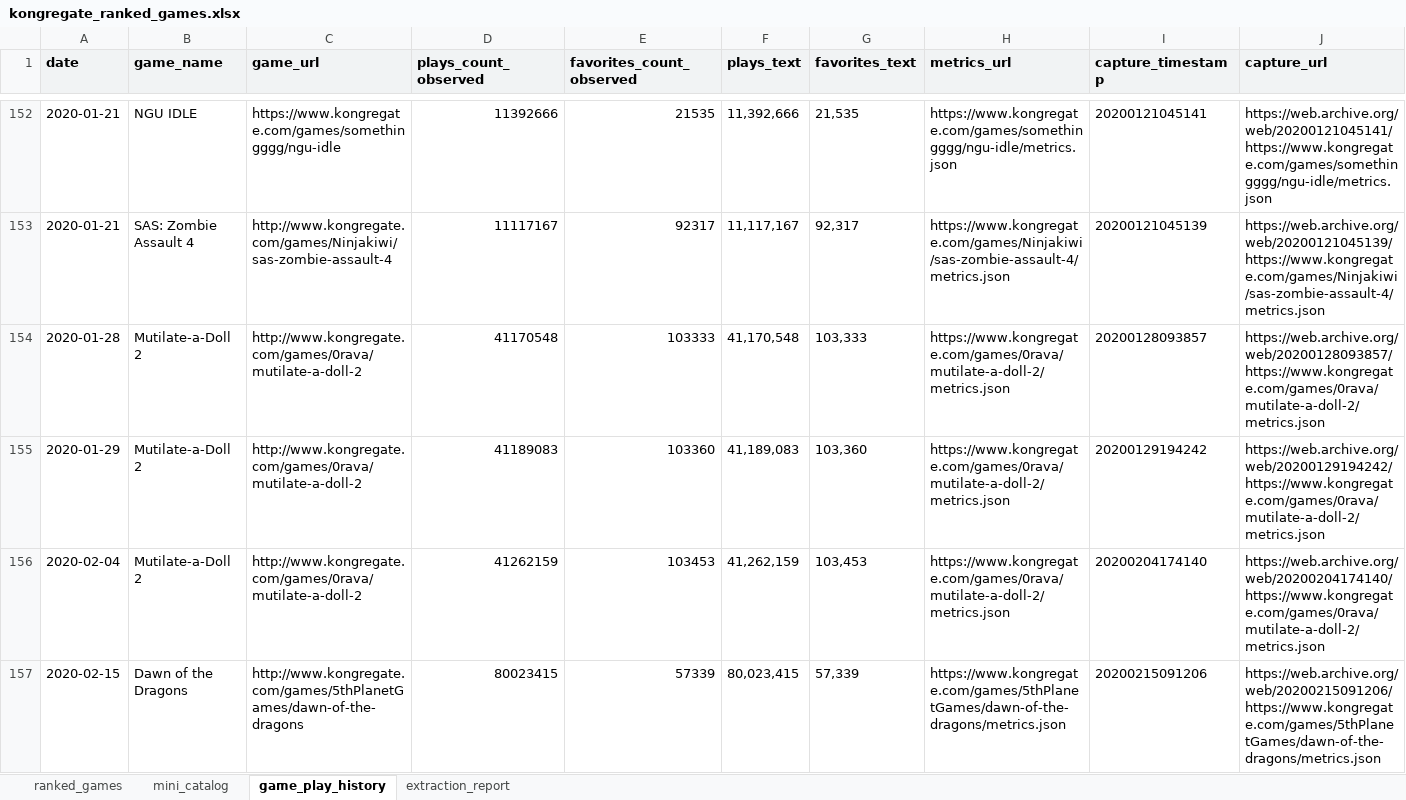
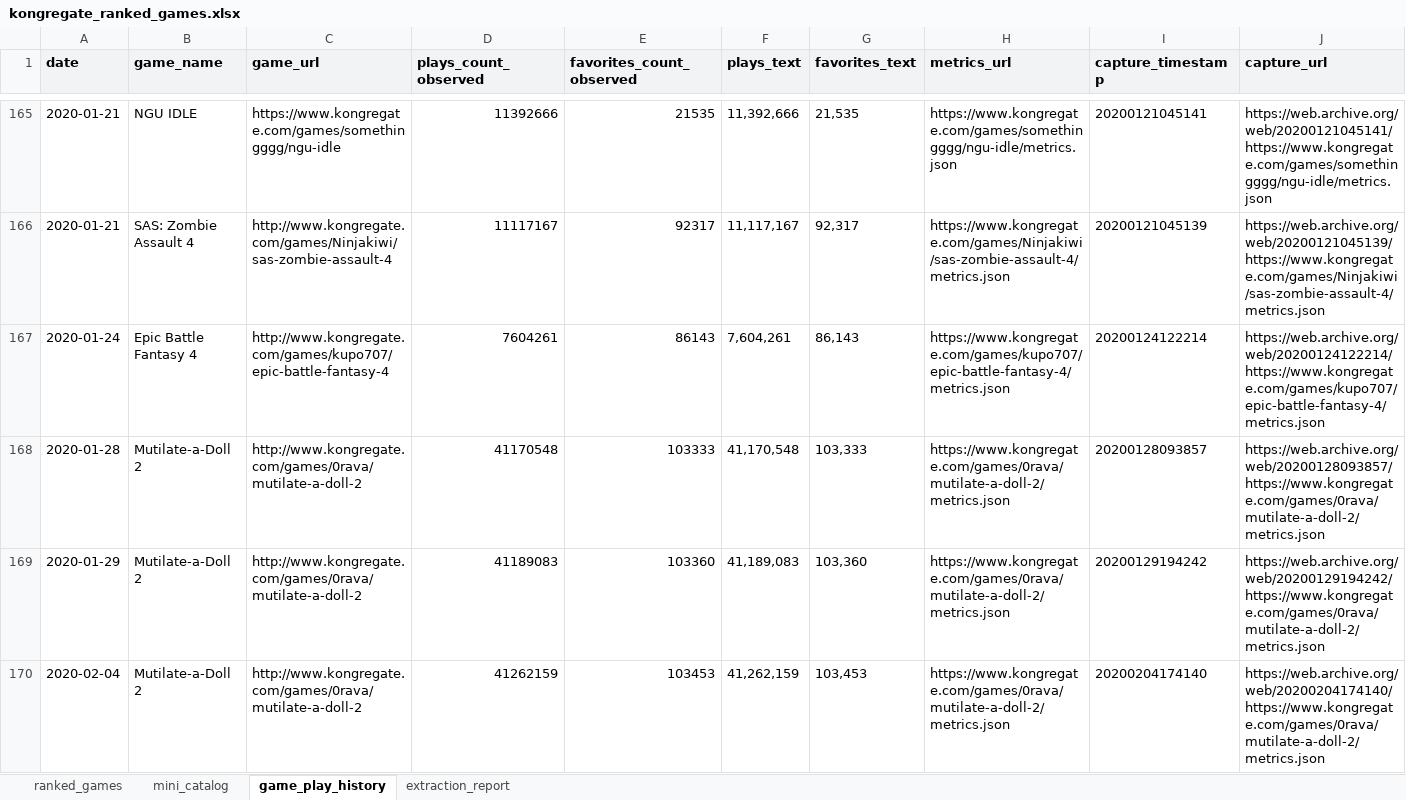
Before and after one commit to DataViking-Tech/kongregate-plays-data, an Excel workbook: outputs/kongregate_ranked_games/kongregate_ranked_games.xlsx, sheet game_play_history, drawn as a sheet; only a part is shown, gaps mark what is left out; the shorter side is filled out with more unchanged rows; values as stored, in another font and other column widths than the file's, no borders; table styles not drawn; rows hold the shown columns only; the diff covers the shown part only; the diff names each change by its address in the sheet, - before the commit and + after, or states it on an @@ line.

Commit message:
Expand metrics sweep coverage

```diff
--- a/outputs/kongregate_ranked_games/kongregate_ranked_games.xlsx (sheet game_play_history)
+++ b/outputs/kongregate_ranked_games/kongregate_ranked_games.xlsx (sheet game_play_history)
+row 167: 2020-01-24 | Epic Battle Fantasy 4 | http://www.kongregate.com/games/kupo707/epic-battle-fantasy-4 | 7604261 | 86143 | 7,604,261 | 86,143 | https://www.kongregate.com/games/kupo707/epic-battle-fantasy-4/metrics.json | 20200124122214 | https://web.archive.org/web/20200124122214/https://www.kongregate.com/games/kupo707/epic-battle-fantasy-4/metrics.json
```
Also changed, not shown: 144 added rows elsewhere in this sheet, 16 other files.
